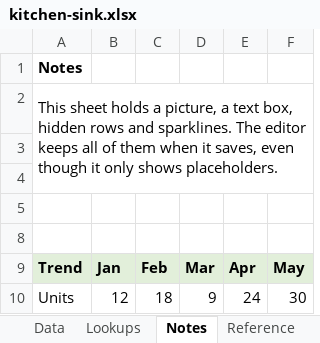
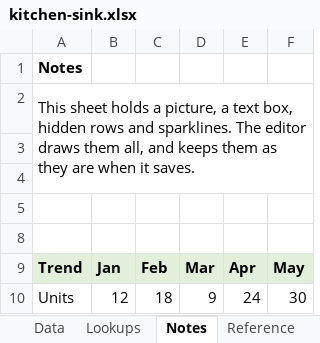
Before and after one commit to ruled-page/ruled, an Excel workbook: examples/demo/public/samples/kitchen-sink.xlsx, sheet Notes, drawn as a sheet; values as stored, in another font and other column widths than the file's, no borders; charts and pictures not drawn; the diff names each change by its address in the sheet, - before the commit and + after, or states it on an @@ line.

Commit message:
Sparkline markers are small dots, as Excel's are, and the kitchen-sink sample no longer says the editor shows only placeholders

```diff
--- a/examples/demo/public/samples/kitchen-sink.xlsx (sheet Notes)
+++ b/examples/demo/public/samples/kitchen-sink.xlsx (sheet Notes)
-A2 (Trend): …The editor keeps all of them when it saves, even though it only shows placeholders.
+A2 (Trend): …The editor draws them all, and keeps them as they are when it saves.
```
Also changed, not shown: 2 other files.
